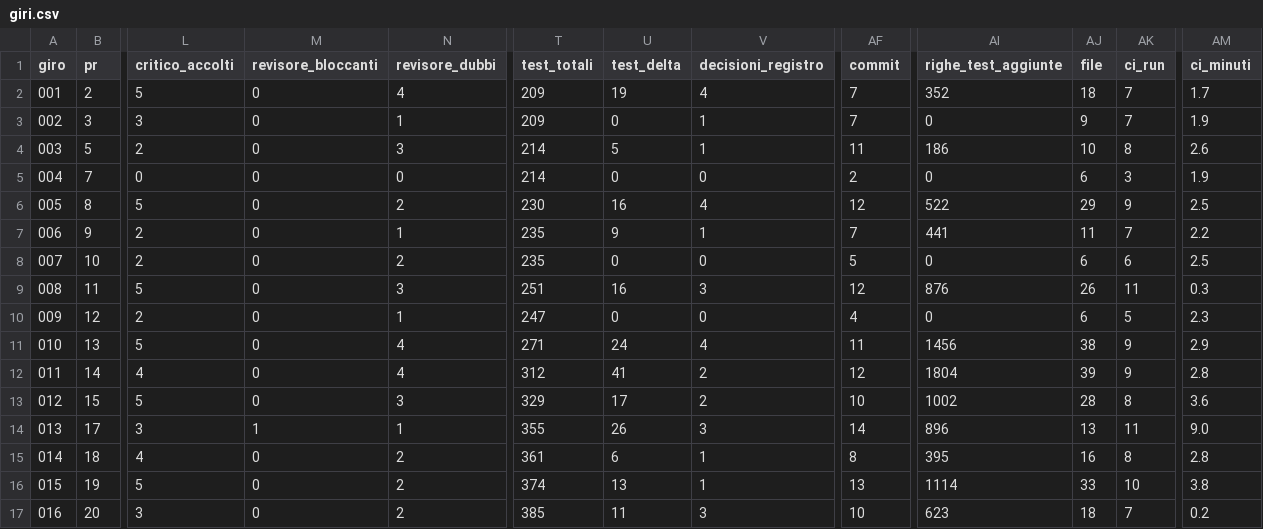
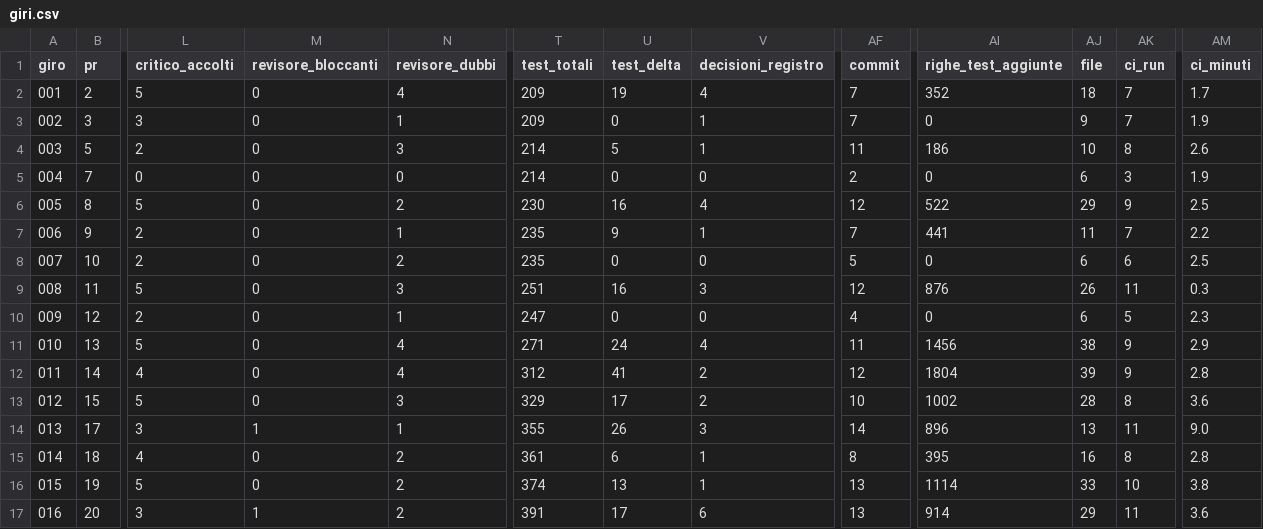
Before and after one commit to samueleniccolai-dev/gerio-lab, a CSV file: metrics/giri.csv, drawn as a sheet; only a part is shown, gaps mark what is left out; the diff names each change by its address in the sheet, - before the commit and + after, or states it on an @@ line.

```diff
--- a/metrics/giri.csv
+++ b/metrics/giri.csv
-M17 (revisore_bloccanti): 0
+M17 (revisore_bloccanti): 1
-T17 (test_totali): 385
+T17 (test_totali): 391
-U17 (test_delta): 11
+U17 (test_delta): 17
-V17 (decisioni_registro): 3
+V17 (decisioni_registro): 6
-AF17 (commit): 10
+AF17 (commit): 13
-AI17 (righe_test_aggiunte): 623
+AI17 (righe_test_aggiunte): 914
-AJ17 (file): 18
+AJ17 (file): 29
-AK17 (ci_run): 7
+AK17 (ci_run): 11
-AM17 (ci_minuti): 0.2
+AM17 (ci_minuti): 3.6
```
Also changed, not shown: 5 other files.
